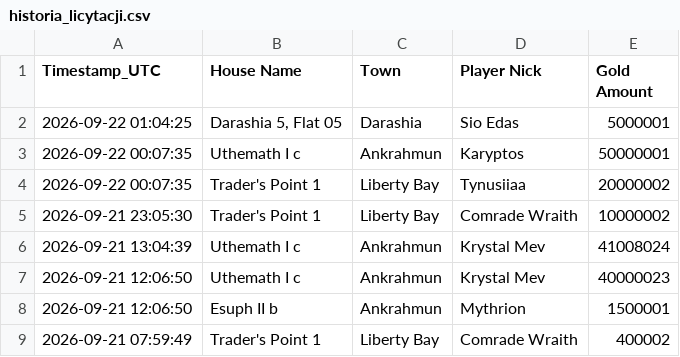
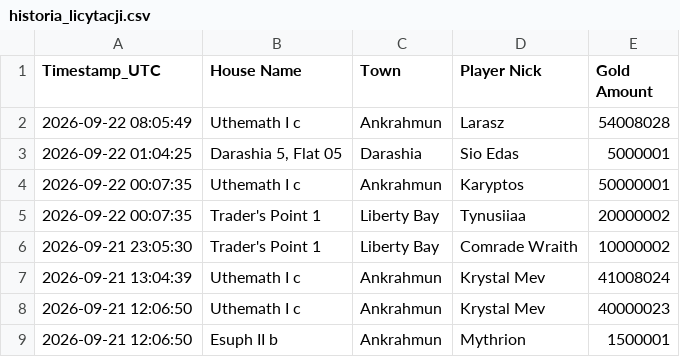
Before and after one commit to mdogie94/nmd, a CSV file: historia_licytacji.csv, drawn as a sheet; only a part is shown; the shorter side is filled out with more unchanged rows.

```diff
--- a/historia_licytacji.csv
+++ b/historia_licytacji.csv
@@ -1,2 +1,3 @@
 Timestamp_UTC,House Name,Town,Player Nick,Gold Amount
+2026-09-22 08:05:49,Uthemath I c,Ankrahmun,Larasz,54008028
 2026-09-22 01:04:25,"Darashia 5, Flat 05",Darashia,Sio Edas,5000001
```
